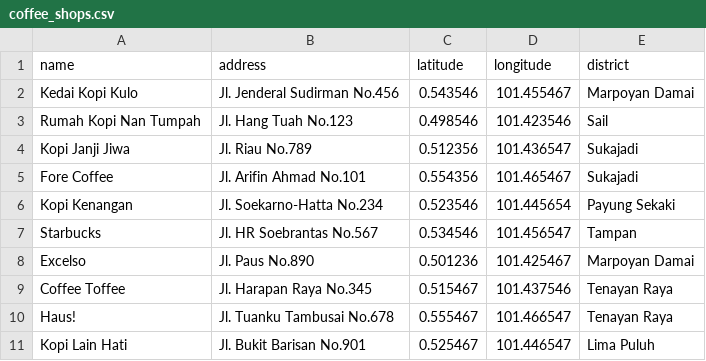
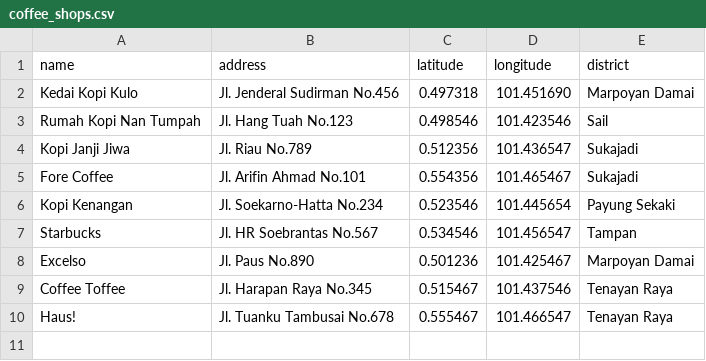
Before and after one commit to bayuawe/gis-flask-pekanbaru, a CSV file: data/coffeeshop/coffee_shops.csv, drawn as a sheet.

```diff
--- a/data/coffeeshop/coffee_shops.csv
+++ b/data/coffeeshop/coffee_shops.csv
@@ -1,3 +1,3 @@
 name,address,latitude,longitude,district
-Kedai Kopi Kulo,Jl. Jenderal Sudirman No.456,0.543546,101.455467,Marpoyan Damai
+Kedai Kopi Kulo,Jl. Jenderal Sudirman No.456,0.497318,101.451690,Marpoyan Damai
 Rumah Kopi Nan Tumpah,Jl. Hang Tuah No.123,0.498546,101.423546,Sail
@@ -10,2 +10 @@ Coffee Toffee,Jl. Harapan Raya No.345,0.515467,101.437546,Tenayan Raya
 Haus!,Jl. Tuanku Tambusai No.678,0.555467,101.466547,Tenayan Raya
-Kopi Lain Hati,Jl. Bukit Barisan No.901,0.525467,101.446547,Lima Puluh
```
Also changed, not shown: 16 other files.
